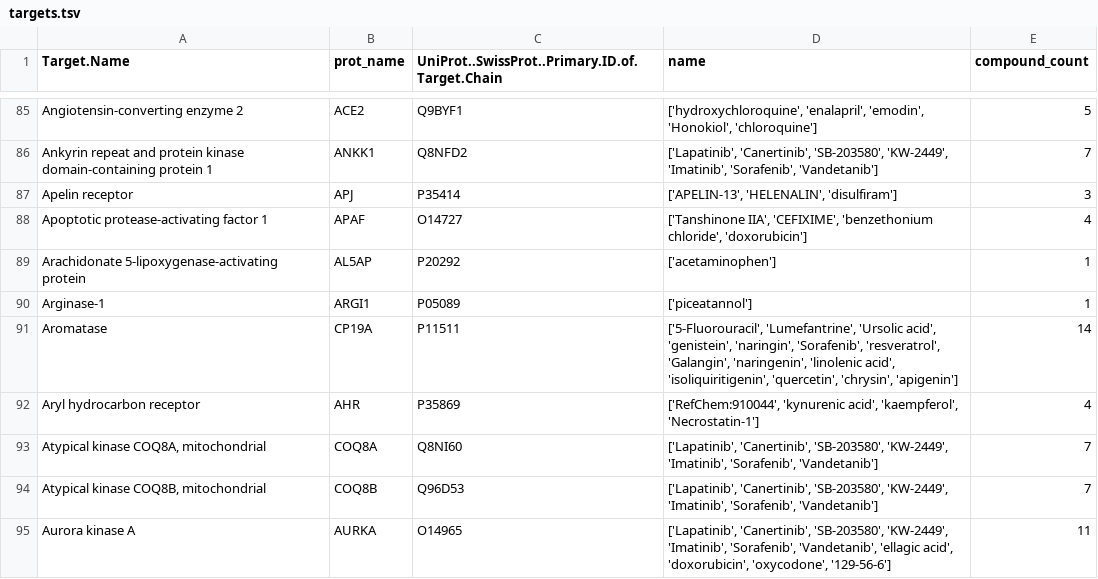
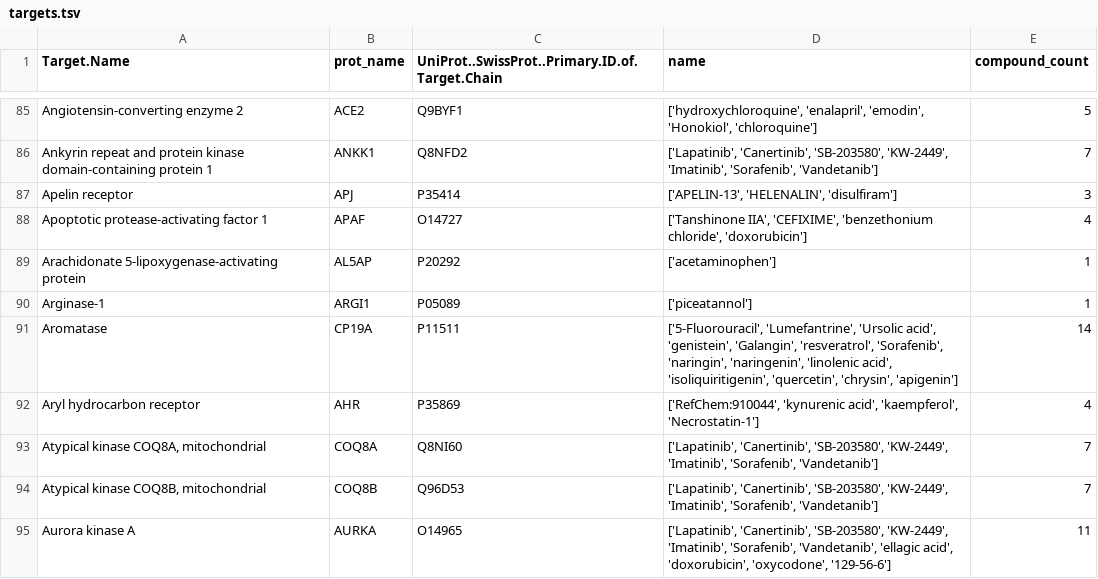
Before and after one commit to aylindmm/OtotoxDB, a TSV file: data/targets.tsv, drawn as a sheet; only a part is shown, gaps mark what is left out; the diff covers the shown part only.

```diff
--- a/data/targets.tsv
+++ b/data/targets.tsv
@@ -90,3 +90,3 @@ Arachidonate 5-lipoxygenase-activating protein	AL5AP	P20292	['acetaminophen']	1
 Arginase-1	ARGI1	P05089	['piceatannol']	1
-Aromatase	CP19A	P11511	['5-Fluorouracil', 'Lumefantrine', 'Ursolic acid', 'genistein', 'naringin', 'Sorafenib', 'resveratrol', 'Galangin', 'naringenin', 'linolenic acid', 'isoliquiritigenin', 'quercetin', 'chrysin', 'apigenin']	14
+Aromatase	CP19A	P11511	['5-Fluorouracil', 'Lumefantrine', 'Ursolic acid', 'genistein', 'Galangin', 'resveratrol', 'Sorafenib', 'naringin', 'naringenin', 'linolenic acid', 'isoliquiritigenin', 'quercetin', 'chrysin', 'apigenin']	14
 Aryl hydrocarbon receptor	AHR	P35869	['RefChem:910044', 'kynurenic acid', 'kaempferol', 'Necrostatin-1']	4
```
Also changed, not shown: 52 edited cells elsewhere in this file, 1 other file.
